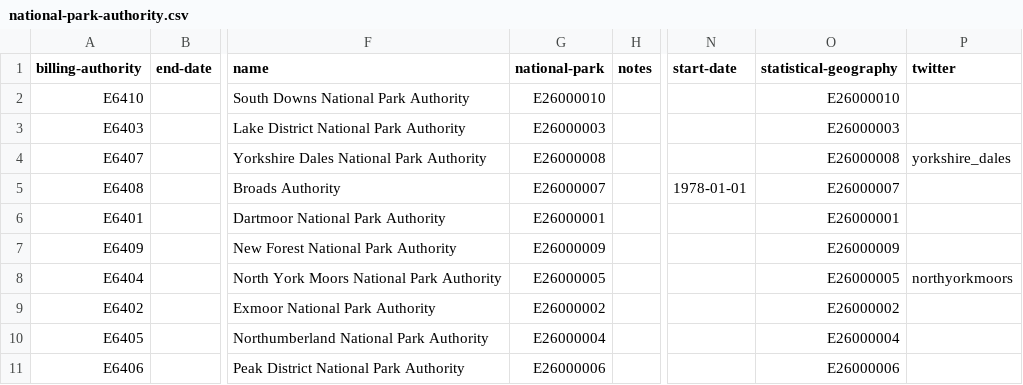
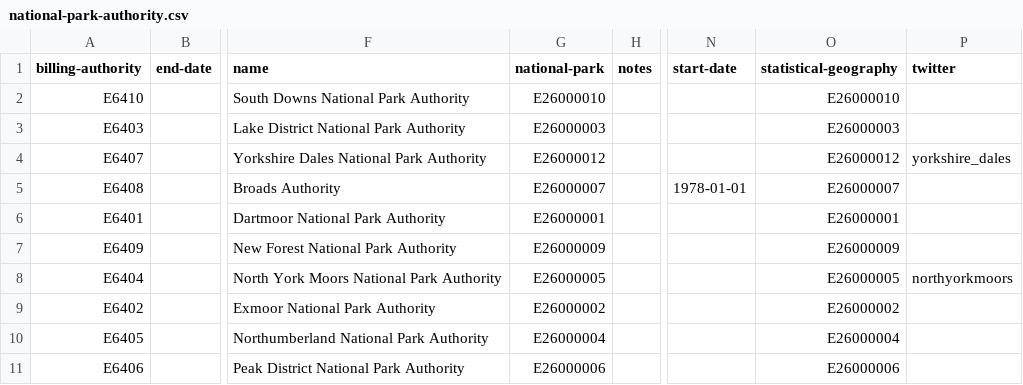
Before and after one commit to digital-land/organisation-collection, a CSV file: data/national-park-authority.csv, drawn as a sheet; only a part is shown, gaps mark what is left out; the diff names each change by its address in the sheet, - before the commit and + after, or states it on an @@ line.

Commit message:
Updated Yorkshire Dales boundary

```diff
--- a/data/national-park-authority.csv
+++ b/data/national-park-authority.csv
-G4 (national-park): E26000008
+G4 (national-park): E26000012
-O4 (statistical-geography): E26000008
+O4 (statistical-geography): E26000012
```
